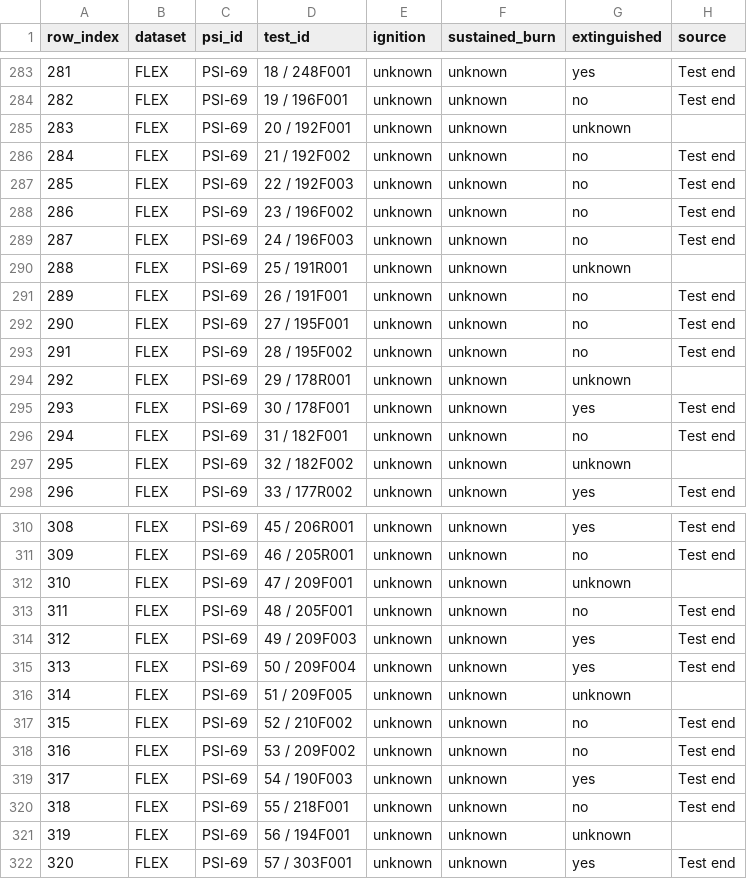
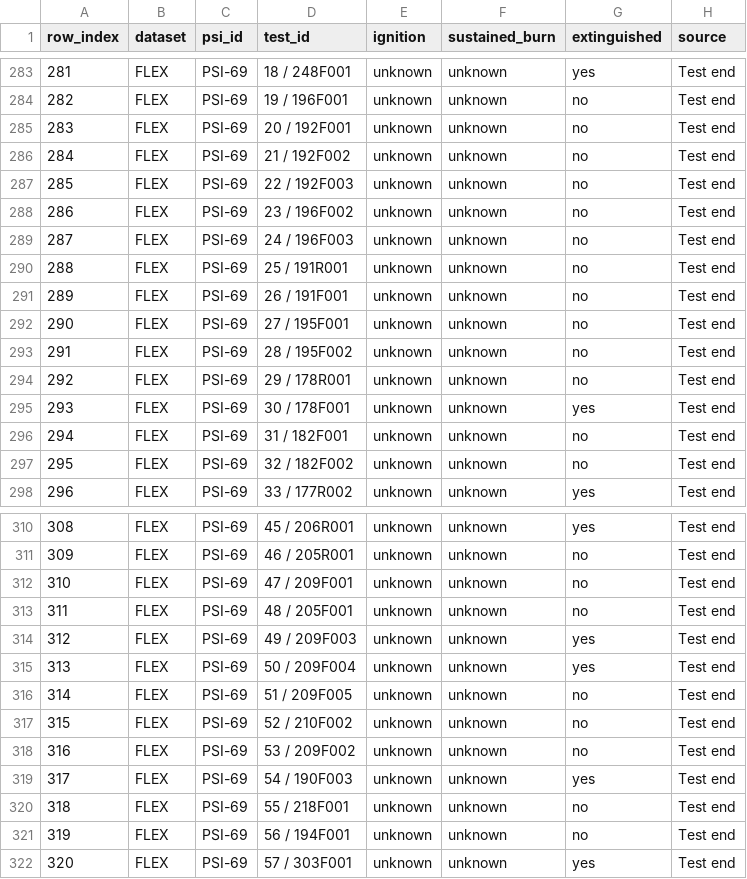
Before and after one commit to maulasyakur/MINERVA, a CSV file: dataset-psi/derived/outcomes_rules.csv, drawn as a sheet; only a part is shown, gaps mark what is left out; the diff covers the shown part only.

Commit message:
Label FLEX Completion as no flame extinction (per NASA/TP-2015-216046)
The NASA FLEX report defines the visible extinction diameter as absent when the
droplet burned to completion or a disruption ended the test. Completion is now
labelled extinguished=no. FLEX rows: 186 extinction, 88 no extinction, 0 unknown.

```diff
--- a/dataset-psi/derived/outcomes_rules.csv
+++ b/dataset-psi/derived/outcomes_rules.csv
@@ -284,3 +284,3 @@ row_index,dataset,psi_id,test_id,ignition,sustained_burn,extinguished,source
 282,FLEX,PSI-69,19 / 196F001,unknown,unknown,no,Test end
-283,FLEX,PSI-69,20 / 192F001,unknown,unknown,unknown,
+283,FLEX,PSI-69,20 / 192F001,unknown,unknown,no,Test end
 284,FLEX,PSI-69,21 / 192F002,unknown,unknown,no,Test end
@@ -289,3 +289,3 @@ row_index,dataset,psi_id,test_id,ignition,sustained_burn,extinguished,source
 287,FLEX,PSI-69,24 / 196F003,unknown,unknown,no,Test end
-288,FLEX,PSI-69,25 / 191R001,unknown,unknown,unknown,
+288,FLEX,PSI-69,25 / 191R001,unknown,unknown,no,Test end
 289,FLEX,PSI-69,26 / 191F001,unknown,unknown,no,Test end
@@ -293,6 +293,6 @@ row_index,dataset,psi_id,test_id,ignition,sustained_burn,extinguished,source
 291,FLEX,PSI-69,28 / 195F002,unknown,unknown,no,Test end
-292,FLEX,PSI-69,29 / 178R001,unknown,unknown,unknown,
+292,FLEX,PSI-69,29 / 178R001,unknown,unknown,no,Test end
 293,FLEX,PSI-69,30 / 178F001,unknown,unknown,yes,Test end
 294,FLEX,PSI-69,31 / 182F001,unknown,unknown,no,Test end
-295,FLEX,PSI-69,32 / 182F002,unknown,unknown,unknown,
+295,FLEX,PSI-69,32 / 182F002,unknown,unknown,no,Test end
 296,FLEX,PSI-69,33 / 177R002,unknown,unknown,yes,Test end
@@ -311,3 +311,3 @@ row_index,dataset,psi_id,test_id,ignition,sustained_burn,extinguished,source
 309,FLEX,PSI-69,46 / 205R001,unknown,unknown,no,Test end
-310,FLEX,PSI-69,47 / 209F001,unknown,unknown,unknown,
+310,FLEX,PSI-69,47 / 209F001,unknown,unknown,no,Test end
 311,FLEX,PSI-69,48 / 205F001,unknown,unknown,no,Test end
@@ -315,3 +315,3 @@ row_index,dataset,psi_id,test_id,ignition,sustained_burn,extinguished,source
 313,FLEX,PSI-69,50 / 209F004,unknown,unknown,yes,Test end
-314,FLEX,PSI-69,51 / 209F005,unknown,unknown,unknown,
+314,FLEX,PSI-69,51 / 209F005,unknown,unknown,no,Test end
 315,FLEX,PSI-69,52 / 210F002,unknown,unknown,no,Test end
@@ -320,3 +320,3 @@ row_index,dataset,psi_id,test_id,ignition,sustained_burn,extinguished,source
 318,FLEX,PSI-69,55 / 218F001,unknown,unknown,no,Test end
-319,FLEX,PSI-69,56 / 194F001,unknown,unknown,unknown,
+319,FLEX,PSI-69,56 / 194F001,unknown,unknown,no,Test end
 320,FLEX,PSI-69,57 / 303F001,unknown,unknown,yes,Test end
```
Also changed, not shown: 40 edited cells elsewhere in this file, 1 other file.
